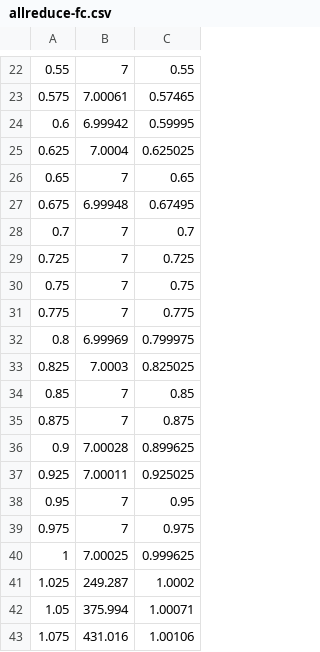
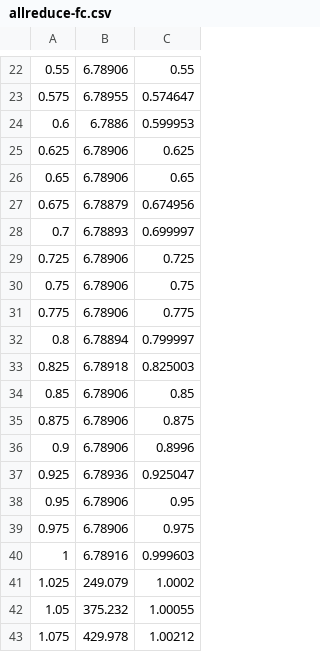
Before and after one commit to cadinc/chiplet-network-sim, a CSV file: output/allreduce-fc.csv, drawn as a sheet; only a part is shown, gaps mark what is left out; the diff covers the shown part only.

```diff
--- a/output/allreduce-fc.csv
+++ b/output/allreduce-fc.csv
@@ -22,22 +22,22 @@
-0.55,7,0.55
-0.575,7.00061,0.57465
-0.6,6.99942,0.59995
-0.625,7.0004,0.625025
-0.65,7,0.65
-0.675,6.99948,0.67495
-0.7,7,0.7
-0.725,7,0.725
-0.75,7,0.75
-0.775,7,0.775
-0.8,6.99969,0.799975
-0.825,7.0003,0.825025
-0.85,7,0.85
-0.875,7,0.875
-0.9,7.00028,0.899625
-0.925,7.00011,0.925025
-0.95,7,0.95
-0.975,7,0.975
-1,7.00025,0.999625
-1.025,249.287,1.0002
-1.05,375.994,1.00071
-1.075,431.016,1.00106
+0.55,6.78906,0.55
+0.575,6.78955,0.574647
+0.6,6.7886,0.599953
+0.625,6.78906,0.625
+0.65,6.78906,0.65
+0.675,6.78879,0.674956
+0.7,6.78893,0.699997
+0.725,6.78906,0.725
+0.75,6.78906,0.75
+0.775,6.78906,0.775
+0.8,6.78894,0.799997
+0.825,6.78918,0.825003
+0.85,6.78906,0.85
+0.875,6.78906,0.875
+0.9,6.78906,0.8996
+0.925,6.78936,0.925047
+0.95,6.78906,0.95
+0.975,6.78906,0.975
+1,6.78916,0.999603
+1.025,249.079,1.0002
+1.05,375.232,1.00055
+1.075,429.978,1.00212
```
Also changed, not shown: 35 edited cells elsewhere in this file, output/allreduce-chiplet.csv, output/allreduce-torus.csv, 3 other files.
